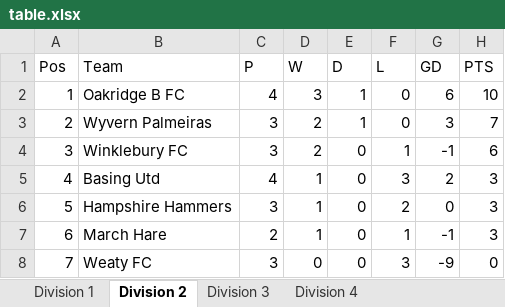
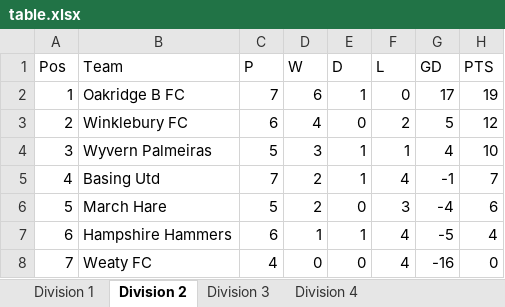
Before and after one commit to EmKayFootie/football-graphics, an Excel workbook: table.xlsx, sheet Division 2, drawn as a sheet; values as stored, in another font and other column widths than the file's, no borders; the diff names each change by its address in the sheet, - before the commit and + after, or states it on an @@ line.

```diff
--- a/table.xlsx (sheet Division 2)
+++ b/table.xlsx (sheet Division 2)
-C2 (P): 4
+C2 (P): 7
-D2 (W): 3
+D2 (W): 6
-G2 (GD): 6
+G2 (GD): 17
-H2 (PTS): 10
+H2 (PTS): 19
-B3 (Team): Wyvern Palmeiras
+B3 (Team): Winklebury FC
-C3 (P): 3
+C3 (P): 6
-D3 (W): 2
+D3 (W): 4
-E3 (D): 1
+E3 (D): 0
-F3 (L): 0
+F3 (L): 2
-G3 (GD): 3
+G3 (GD): 5
-H3 (PTS): 7
+H3 (PTS): 12
-B4 (Team): Winklebury FC
+B4 (Team): Wyvern Palmeiras
-C4 (P): 3
+C4 (P): 5
-D4 (W): 2
+D4 (W): 3
-E4:E5 (D): 0
+E4:E5 (D): 1
-G4 (GD): -1
+G4 (GD): 4
-H4 (PTS): 6
+H4 (PTS): 10
-C5 (P): 4
+C5 (P): 7
-D5:D6 (W): 1
+D5:D6 (W): 2
-F5 (L): 3
+F5 (L): 4
-G5 (GD): 2
+G5 (GD): -1
-H5 (PTS): 3
+H5 (PTS): 7
-B6 (Team): Hampshire Hammers
+B6 (Team): March Hare
-C6 (P): 3
+C6 (P): 5
-F6 (L): 2
+F6 (L): 3
-G6 (GD): 0
+G6 (GD): -4
-H6 (PTS): 3
+H6 (PTS): 6
-B7 (Team): March Hare
+B7 (Team): Hampshire Hammers
-C7 (P): 2
+C7 (P): 6
-E7 (D): 0
+E7 (D): 1
-F7 (L): 1
+F7 (L): 4
-G7 (GD): -1
+G7 (GD): -5
-H7 (PTS): 3
+H7 (PTS): 4
-C8 (P): 3
+C8 (P): 4
-F8 (L): 3
+F8 (L): 4
-G8 (GD): -9
+G8 (GD): -16
```
Also changed, not shown: sheet Division 3, sheet Division 4, sheet Division 1.
